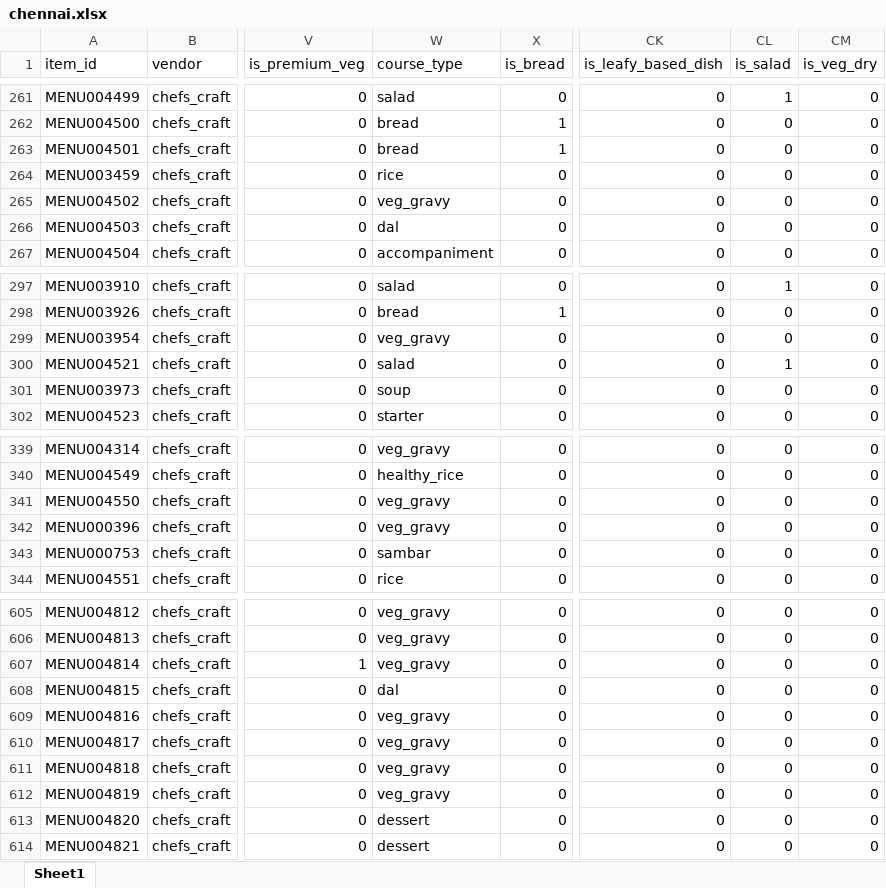
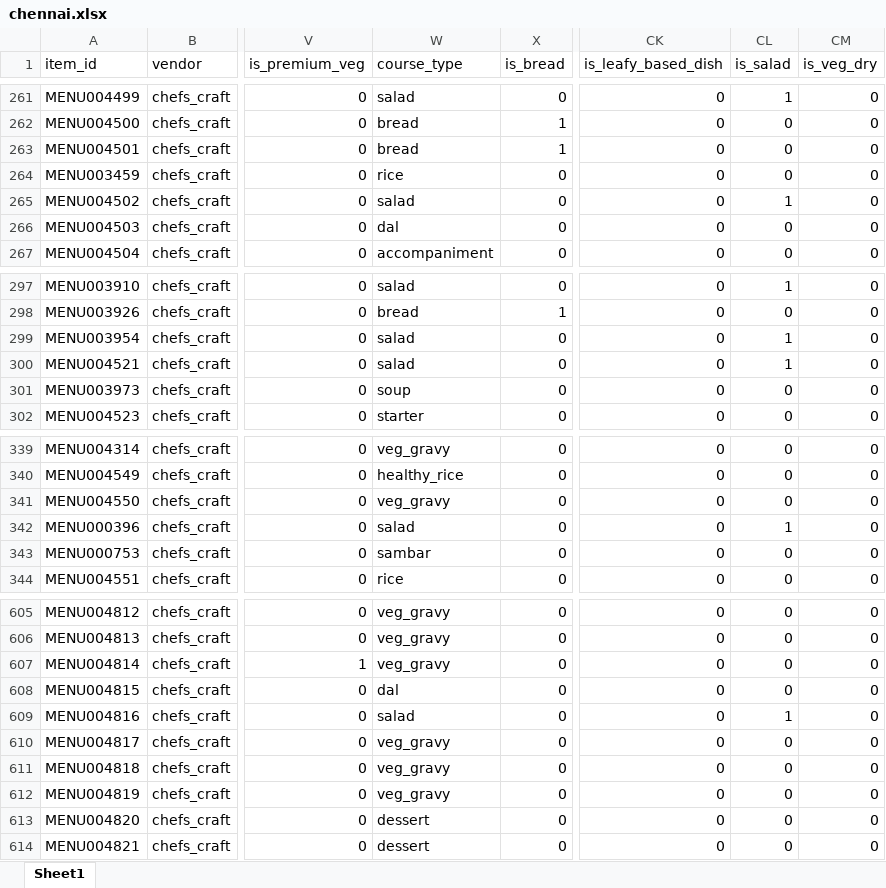
Before and after one commit to darshancmpawar/Menu_Engineering_App, an Excel workbook: ikigai_masala-main/data/raw/city_items/chennai.xlsx, sheet Sheet1, drawn as a sheet; only a part is shown, gaps mark what is left out; values as stored, in another font and other column widths than the file's, no borders; the diff covers the shown part only; the diff names each change by its address in the sheet, - before the commit and + after, or states it on an @@ line.

```diff
--- a/ikigai_masala-main/data/raw/city_items/chennai.xlsx (sheet Sheet1)
+++ b/ikigai_masala-main/data/raw/city_items/chennai.xlsx (sheet Sheet1)
-W265 (course_type): veg_gravy
+W265 (course_type): salad
-CL265 (is_salad): 0
+CL265 (is_salad): 1
-W299 (course_type): veg_gravy
+W299 (course_type): salad
-CL299 (is_salad): 0
+CL299 (is_salad): 1
-W342 (course_type): veg_gravy
+W342 (course_type): salad
-CL342 (is_salad): 0
+CL342 (is_salad): 1
-W609 (course_type): veg_gravy
+W609 (course_type): salad
-CL609 (is_salad): 0
+CL609 (is_salad): 1
```
Also changed, not shown: 16 edited cells elsewhere in this sheet, 8 other files.
